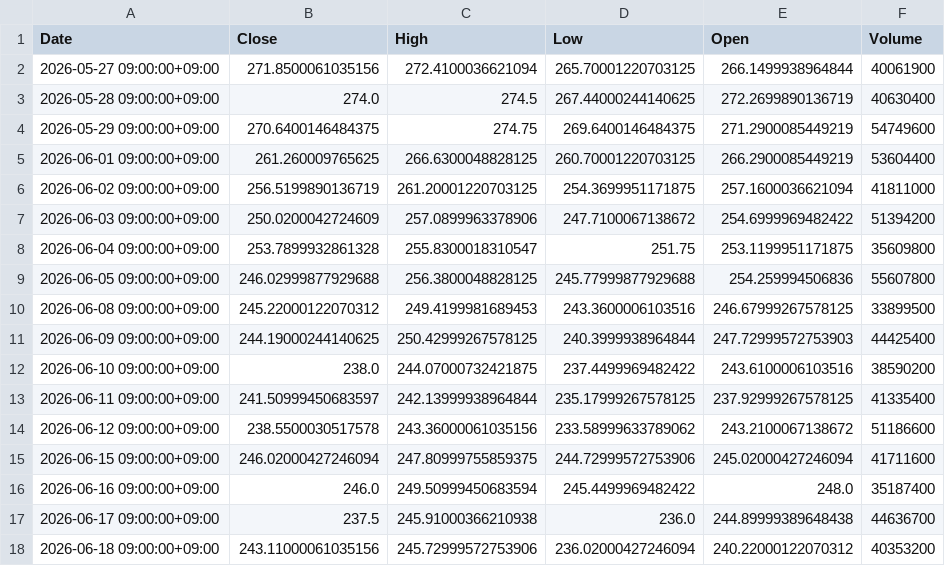
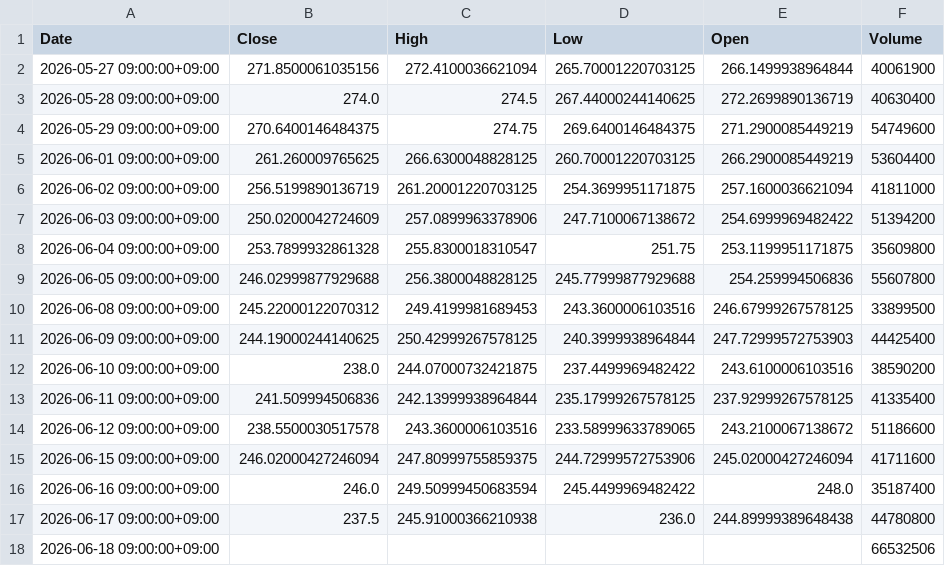
Before and after one commit to libelolen57-dotcom/j-titan, a CSV file: data/us/AMZN.csv, drawn as a sheet.

```diff
--- a/data/us/AMZN.csv
+++ b/data/us/AMZN.csv
@@ -12,7 +12,7 @@ Date,Close,High,Low,Open,Volume
 2026-06-10 09:00:00+09:00,238.0,244.07000732421875,237.4499969482422,243.6100006103516,38590200
-2026-06-11 09:00:00+09:00,241.50999450683597,242.13999938964844,235.17999267578125,237.92999267578125,41335400
-2026-06-12 09:00:00+09:00,238.5500030517578,243.36000061035156,233.58999633789062,243.2100067138672,51186600
+2026-06-11 09:00:00+09:00,241.509994506836,242.13999938964844,235.17999267578125,237.92999267578125,41335400
+2026-06-12 09:00:00+09:00,238.5500030517578,243.3600006103516,233.58999633789065,243.2100067138672,51186600
 2026-06-15 09:00:00+09:00,246.02000427246094,247.80999755859375,244.72999572753906,245.02000427246094,41711600
 2026-06-16 09:00:00+09:00,246.0,249.50999450683594,245.4499969482422,248.0,35187400
-2026-06-17 09:00:00+09:00,237.5,245.91000366210938,236.0,244.89999389648438,44636700
-2026-06-18 09:00:00+09:00,243.11000061035156,245.72999572753906,236.02000427246094,240.22000122070312,40353200
+2026-06-17 09:00:00+09:00,237.5,245.91000366210938,236.0,244.89999389648438,44780800
+2026-06-18 09:00:00+09:00,,,,,66532506
```
Also changed, not shown: data/us/ABBV.csv, data/us/ADBE.csv, 37 other files.
